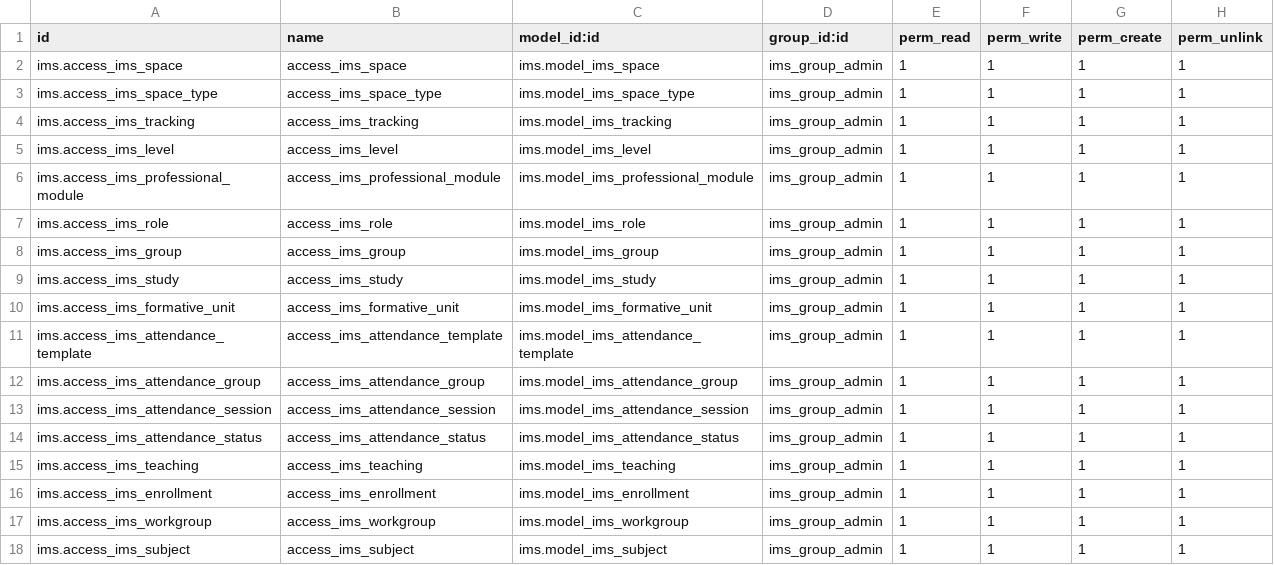
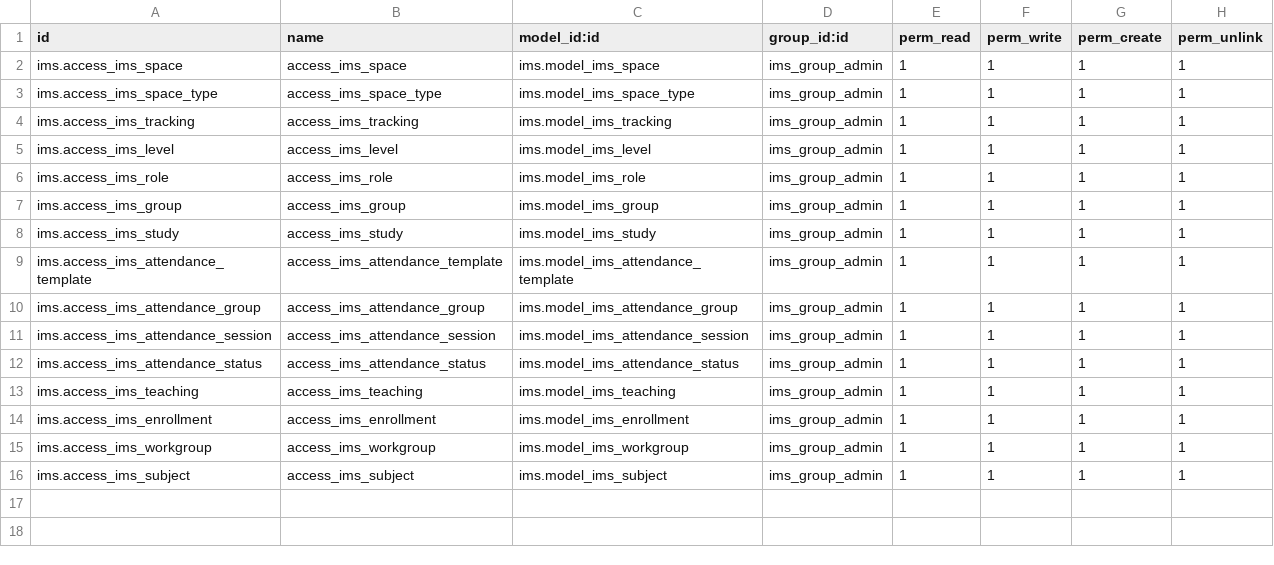
Before and after one commit to ElPuig/IMS, a CSV file: security/ir.model.access.csv, drawn as a sheet; the diff names each change by its address in the sheet, - before the commit and + after, or states it on an @@ line.

```diff
--- a/security/ir.model.access.csv
+++ b/security/ir.model.access.csv
-row 6: ims.access_ims_professional_module | access_ims_professional_module | ims.model_ims_professional_module | ims_group_admin | 1 | 1 | 1 | 1
-row 10: ims.access_ims_formative_unit | access_ims_formative_unit | ims.model_ims_formative_unit | ims_group_admin | 1 | 1 | 1 | 1
```
Also changed, not shown: 18 other files.
